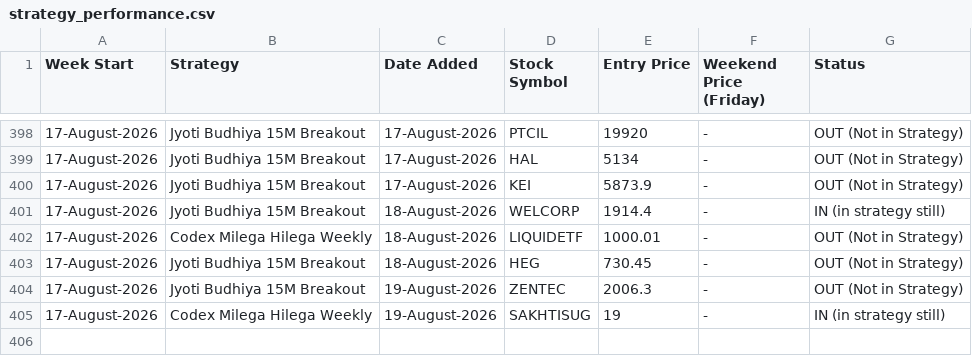
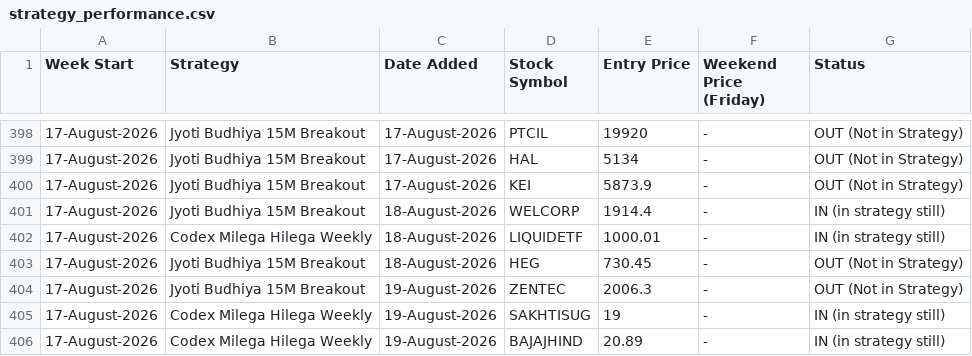
Before and after one commit to anjaninikunj/Stock-tracker-app, a CSV file: strategy_performance.csv, drawn as a sheet; only a part is shown, gaps mark what is left out.

```diff
--- a/strategy_performance.csv
+++ b/strategy_performance.csv
@@ -401,3 +401,3 @@ Week Start,Strategy,Date Added,Stock Symbol,Entry Price,Weekend Price (Friday),S
 17-August-2026,Jyoti Budhiya 15M Breakout,18-August-2026,WELCORP,1914.4,-,IN (in strategy still)
-17-August-2026,Codex Milega Hilega Weekly,18-August-2026,LIQUIDETF,1000.01,-,OUT (Not in Strategy)
+17-August-2026,Codex Milega Hilega Weekly,18-August-2026,LIQUIDETF,1000.01,-,IN (in strategy still)
 17-August-2026,Jyoti Budhiya 15M Breakout,18-August-2026,HEG,730.45,-,OUT (Not in Strategy)
@@ -405 +405,2 @@ Week Start,Strategy,Date Added,Stock Symbol,Entry Price,Weekend Price (Friday),S
 17-August-2026,Codex Milega Hilega Weekly,19-August-2026,SAKHTISUG,19,-,IN (in strategy still)
+17-August-2026,Codex Milega Hilega Weekly,19-August-2026,BAJAJHIND,20.89,-,IN (in strategy still)
```
